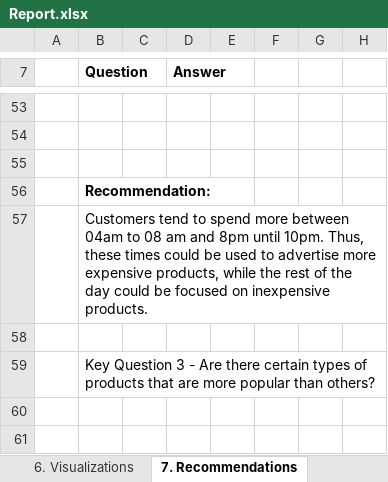
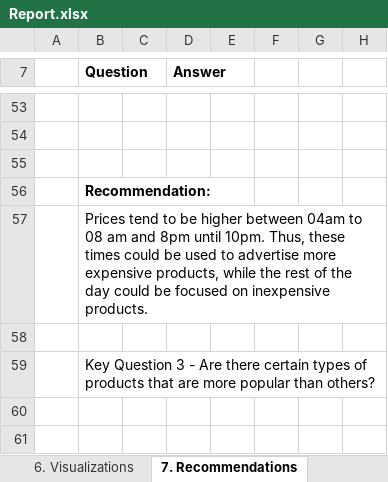
Before and after one commit to robcabr/Instacart_Analysis_Sales, an Excel workbook: Final Report/Report.xlsx, sheet 7. Recommendations, drawn as a sheet; only a part is shown, gaps mark what is left out; values as stored, in another font and other column widths than the file's, no borders; charts and pictures and conditional formats not drawn; the diff names each change by its address in the sheet, - before the commit and + after, or states it on an @@ line.

```diff
--- a/Final Report/Report.xlsx (sheet 7. Recommendations)
+++ b/Final Report/Report.xlsx (sheet 7. Recommendations)
-B57 (Question): Customers tend to spend more between 04am…
+B57 (Question): Prices tend to be higher between 04am…
```
Also changed, not shown: charts or pictures, 30 other files.
